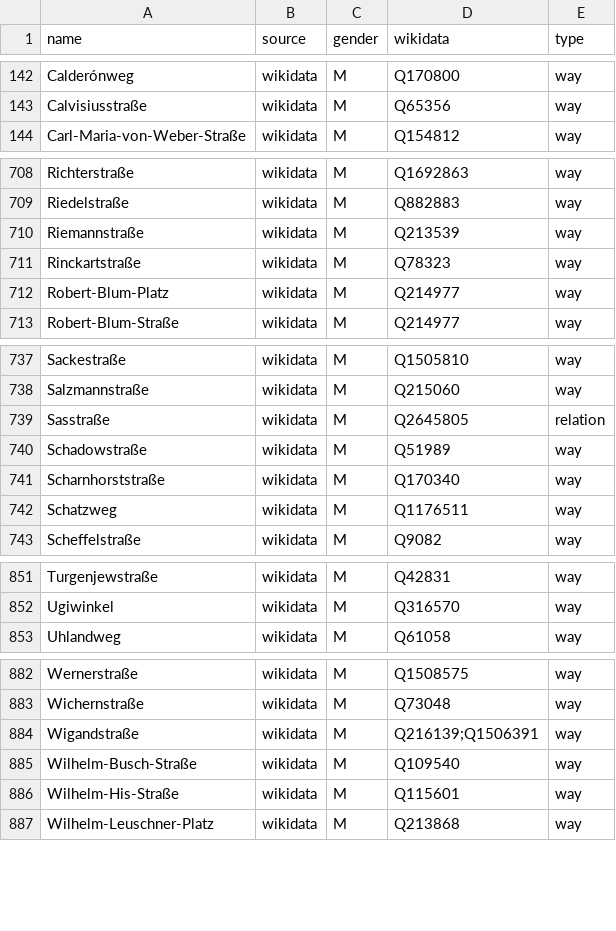
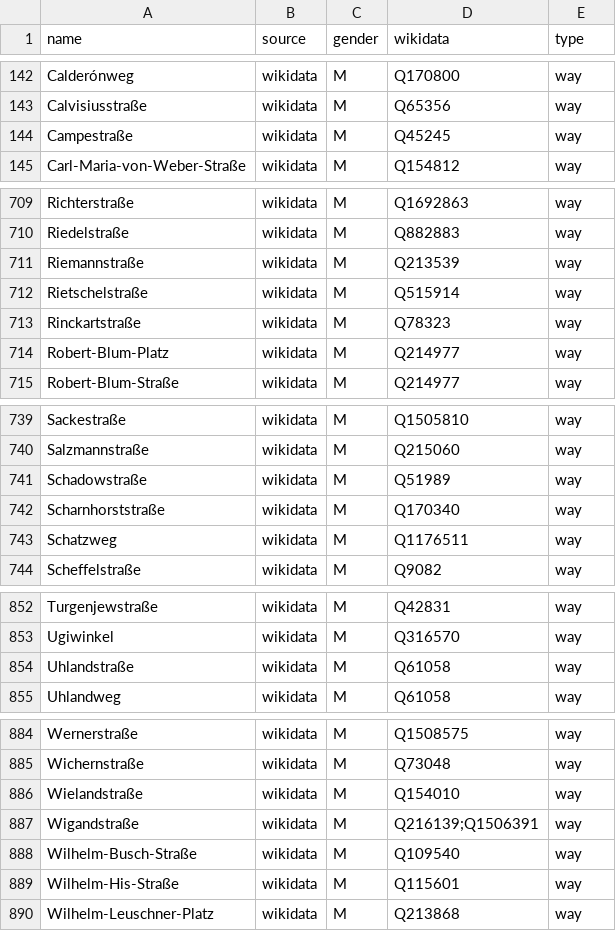
Before and after one commit to EqualStreetNames/equalstreetnames-leipzig, a CSV file: data/gender.csv, drawn as a sheet; only a part is shown, gaps mark what is left out; removed rows and columns are numbered as before the commit, all else as after; the diff names each change by its address in the sheet, - before the commit and + after, or states it on an @@ line.

```diff
--- a/data/gender.csv
+++ b/data/gender.csv
+row 144: Campestraße | wikidata | M | Q45245 | way
+row 712: Rietschelstraße | wikidata | M | Q515914 | way
-row 739: Sasstraße | wikidata | M | Q2645805 | relation
+row 854: Uhlandstraße | wikidata | M | Q61058 | way
+row 886: Wielandstraße | wikidata | M | Q154010 | way
```
Also changed, not shown: data/other.csv, 4 other files.
